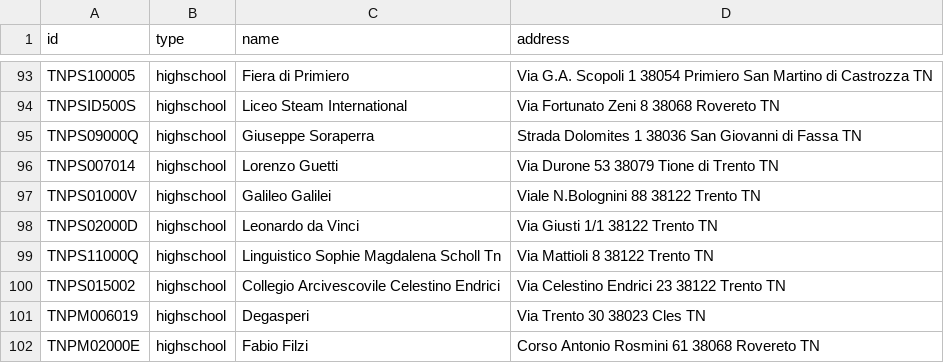
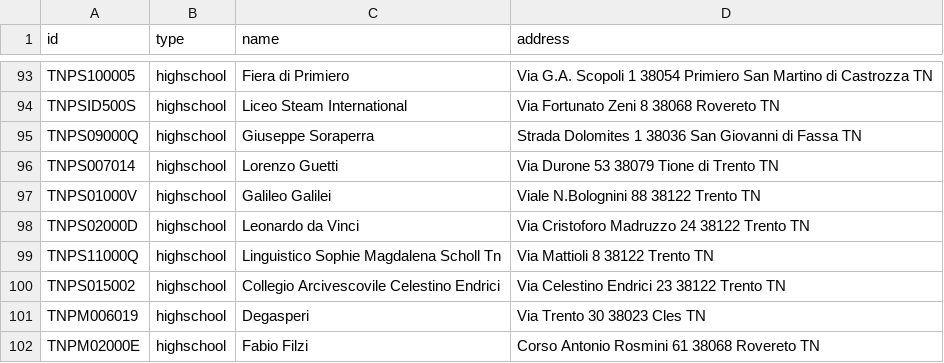
Before and after one commit to ThomasPasquali/Transportation-Education-Facilities, a CSV file: Phase 2 - Information Gathering/Raw data/edu/educational_facilities.csv, drawn as a sheet; only a part is shown, gaps mark what is left out.

```diff
--- a/Phase 2 - Information Gathering/Raw data/edu/educational_facilities.csv
+++ b/Phase 2 - Information Gathering/Raw data/edu/educational_facilities.csv
@@ -97,3 +97,3 @@ TNPS007014,highschool,Lorenzo Guetti,Via Durone 53 38079  Tione di Trento  TN
 TNPS01000V,highschool,Galileo Galilei,Viale N.Bolognini 88 38122  Trento  TN
-TNPS02000D,highschool,Leonardo da Vinci,Via Giusti 1/1 38122  Trento  TN
+TNPS02000D,highschool,Leonardo da Vinci,Via Cristoforo Madruzzo 24 38122  Trento  TN
 TNPS11000Q,highschool,Linguistico Sophie Magdalena Scholl Tn,Via Mattioli 8 38122  Trento  TN
```
Also changed, not shown: Phase 2 - Information Gathering/Raw data/users.csv, 1 other file.
